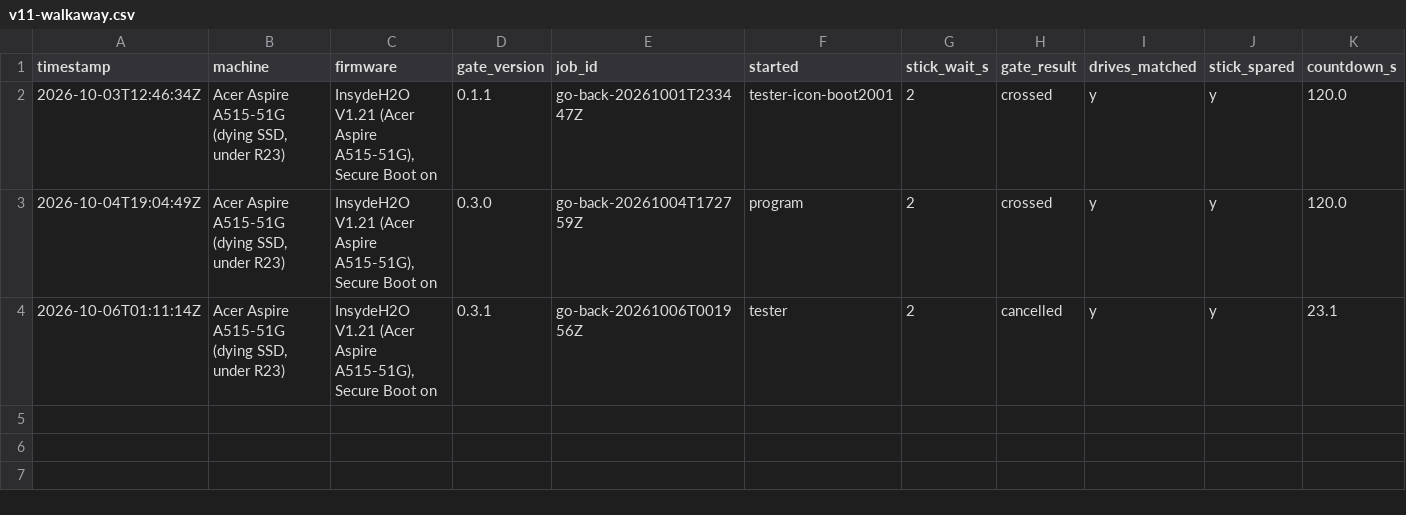
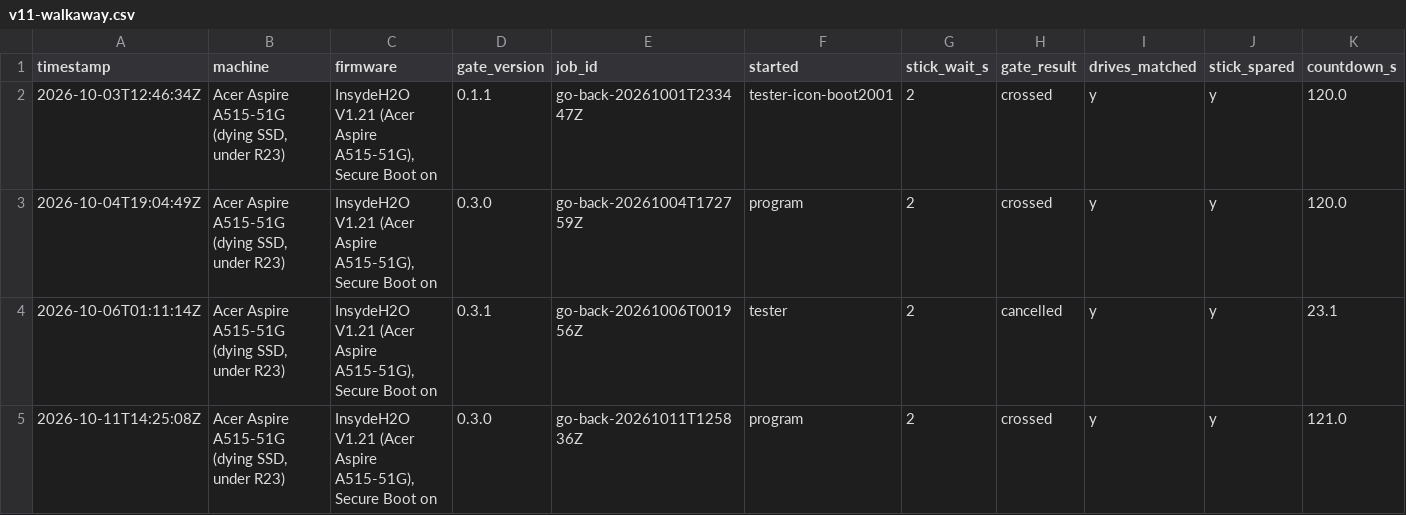
Before and after one commit to addlatt/upgrade_, a CSV file: docs/validation-results/v11-walkaway.csv, drawn as a sheet; only a part is shown; rows hold the shown columns only; the diff names each change by its address in the sheet, - before the commit and + after, or states it on an @@ line.

```diff
--- a/docs/validation-results/v11-walkaway.csv
+++ b/docs/validation-results/v11-walkaway.csv
+row 5: 2026-10-11T14:25:08Z | Acer Aspire A515-51G (dying SSD, under R23) | InsydeH2O V1.21 (Acer Aspire A515-51G), Secure Boot on | 0.3.0 | go-back-20261011T125836Z | program | 2 | crossed | y | y | 121.0
```
Also changed, not shown: docs/validation-results/r18-prologue.csv, docs/validation-results/v2-install.csv, 4 other files.
